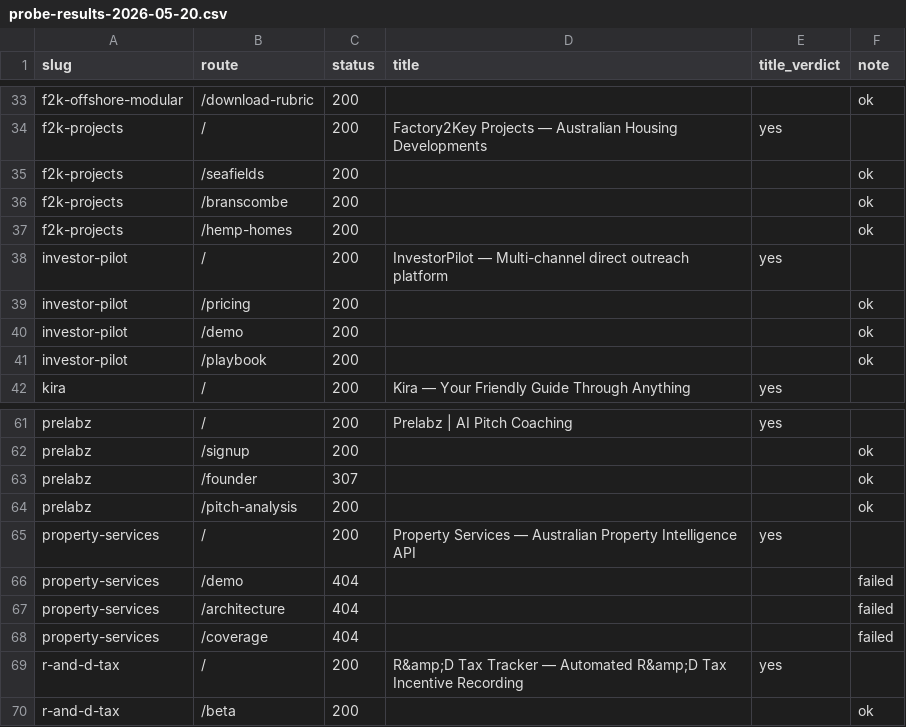
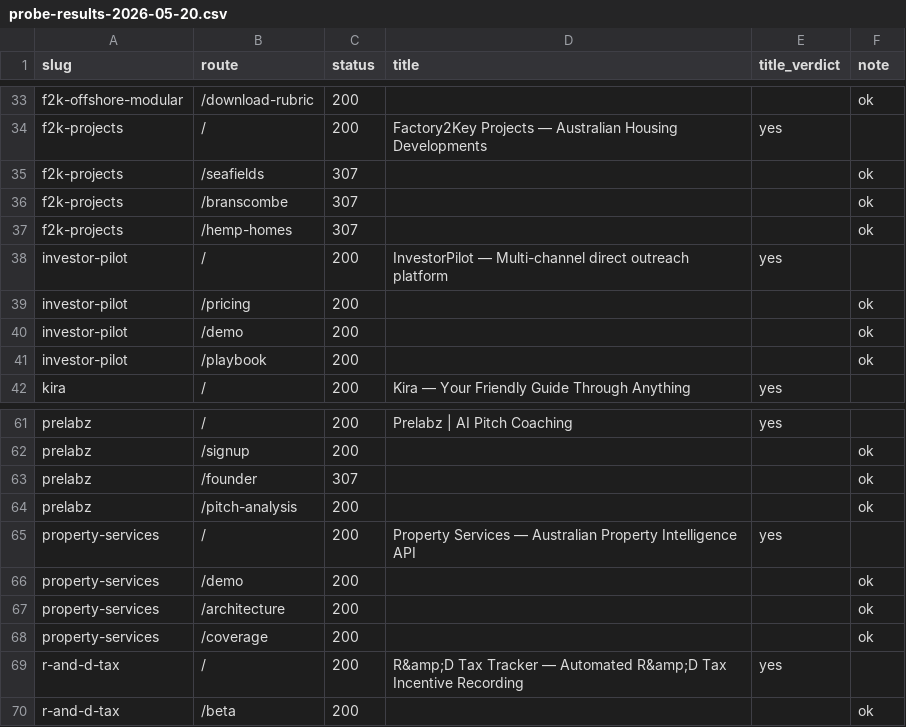
Before and after one commit to caistech/cais-shared-services, a CSV file: probe-results-2026-05-20.csv, drawn as a sheet; only a part is shown, gaps mark what is left out.

Commit message:
chore(probe): 22/22 GREEN after property-services framework preset fix

```diff
--- a/probe-results-2026-05-20.csv
+++ b/probe-results-2026-05-20.csv
@@ -34,5 +34,5 @@ f2k-offshore-modular,/download-rubric,200,,,ok
 f2k-projects,/,200,Factory2Key Projects — Australian Housing Developments,yes,
-f2k-projects,/seafields,200,,,ok
-f2k-projects,/branscombe,200,,,ok
-f2k-projects,/hemp-homes,200,,,ok
+f2k-projects,/seafields,307,,,ok
+f2k-projects,/branscombe,307,,,ok
+f2k-projects,/hemp-homes,307,,,ok
 investor-pilot,/,200,InvestorPilot — Multi-channel direct outreach platform,yes,
@@ -65,5 +65,5 @@ prelabz,/pitch-analysis,200,,,ok
 property-services,/,200,Property Services — Australian Property Intelligence API,yes,
-property-services,/demo,404,,,failed
-property-services,/architecture,404,,,failed
-property-services,/coverage,404,,,failed
+property-services,/demo,200,,,ok
+property-services,/architecture,200,,,ok
+property-services,/coverage,200,,,ok
 r-and-d-tax,/,200,R&amp;D Tax Tracker — Automated R&amp;D Tax Incentive Recording,yes,
```
Also changed, not shown: 1 other file.
